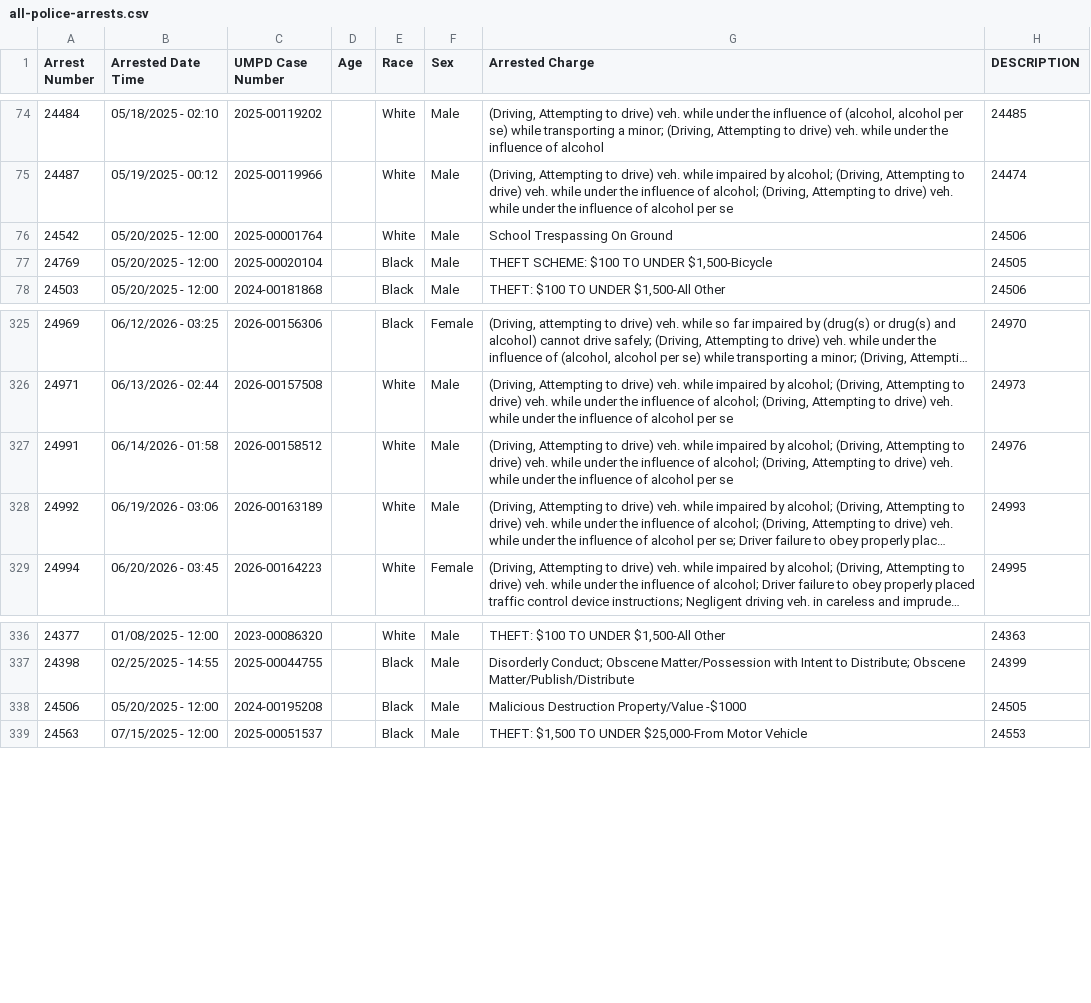
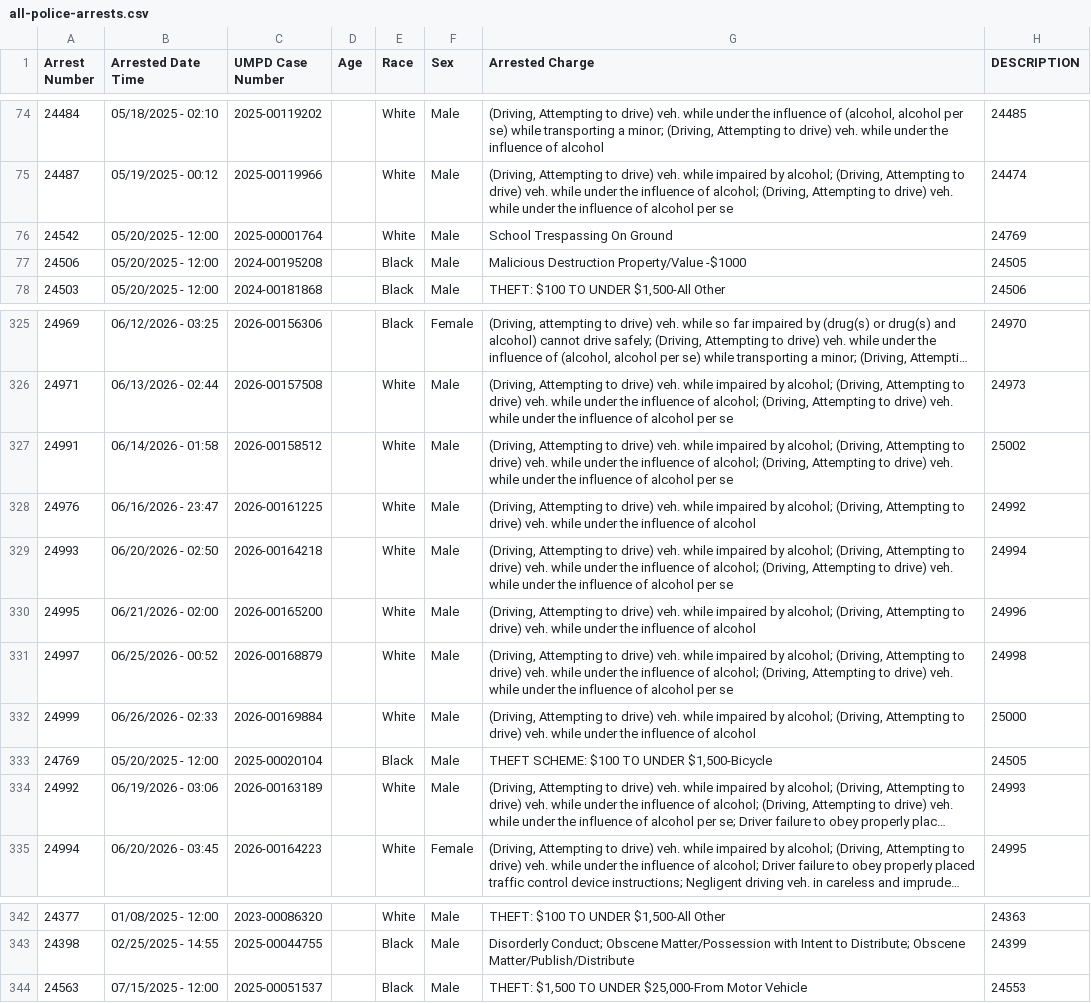
Before and after one commit to dwillis/umpd-logs, a CSV file: data/all-police-arrests.csv, drawn as a sheet; only a part is shown, gaps mark what is left out; long unchanged cells end in …; the diff names each change by its address in the sheet, - before the commit and + after, or states it on an @@ line.

```diff
--- a/data/all-police-arrests.csv
+++ b/data/all-police-arrests.csv
-H76 (DESCRIPTION): 24506
+H76 (DESCRIPTION): 24769
@@ row 338 moved to row 77: 24506 @@
-H327 (DESCRIPTION): 24976
+H327 (DESCRIPTION): 25002
+row 328: 24976 | 06/16/2026 - 23:47 | 2026-00161225 |  | White | Male | (Driving, Attempting to drive) veh. while impaired by alcohol; (Driving, Attempting to drive) veh. while under the influence of alcohol | 24992
+row 329: 24993 | 06/20/2026 - 02:50 | 2026-00164218 |  | White | Male | (Driving, Attempting to drive) veh. while impaired by alcohol; (Driving, Attempting to drive) veh. while under the influence of alcohol; (Driving, Attempting to drive) veh. while under the influence of alcohol per se | 24994
+row 330: 24995 | 06/21/2026 - 02:00 | 2026-00165200 |  | White | Male | (Driving, Attempting to drive) veh. while impaired by alcohol; (Driving, Attempting to drive) veh. while under the influence of alcohol | 24996
+row 331: 24997 | 06/25/2026 - 00:52 | 2026-00168879 |  | White | Male | (Driving, Attempting to drive) veh. while impaired by alcohol; (Driving, Attempting to drive) veh. while under the influence of alcohol; (Driving, Attempting to drive) veh. while under the influence of alcohol per se | 24998
+row 332: 24999 | 06/26/2026 - 02:33 | 2026-00169884 |  | White | Male | (Driving, Attempting to drive) veh. while impaired by alcohol; (Driving, Attempting to drive) veh. while under the influence of alcohol | 25000
@@ row 77 moved to row 333: 24769 @@
```
Also changed, not shown: data/new_cases.csv, 1 other file.
